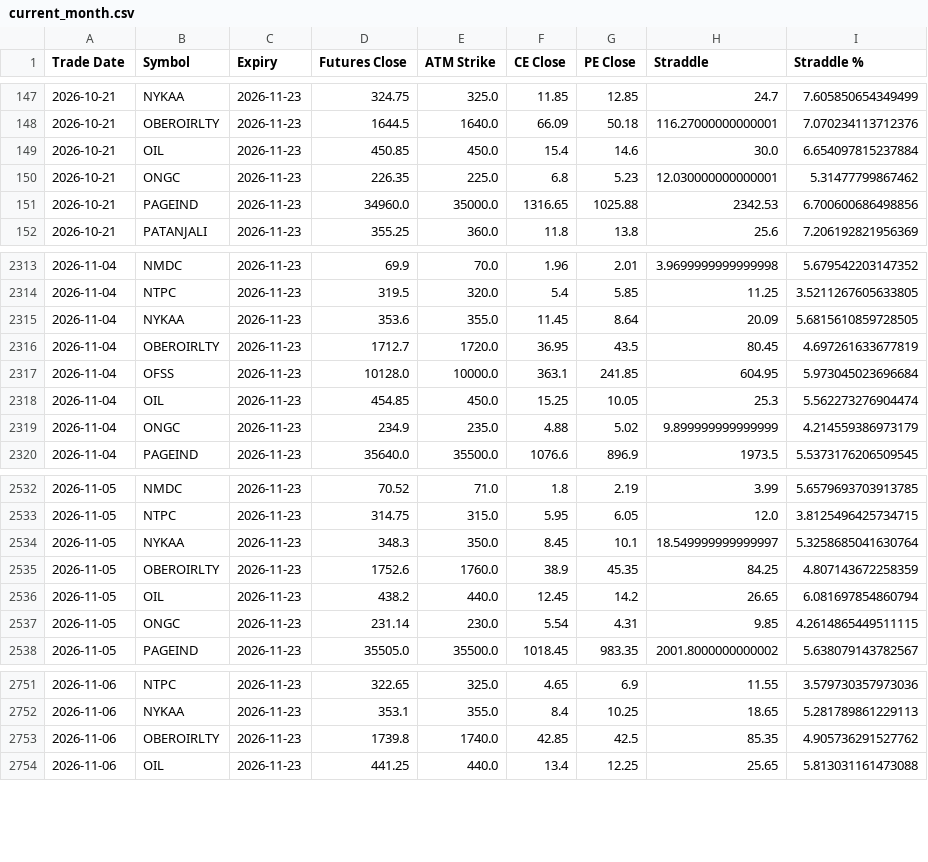
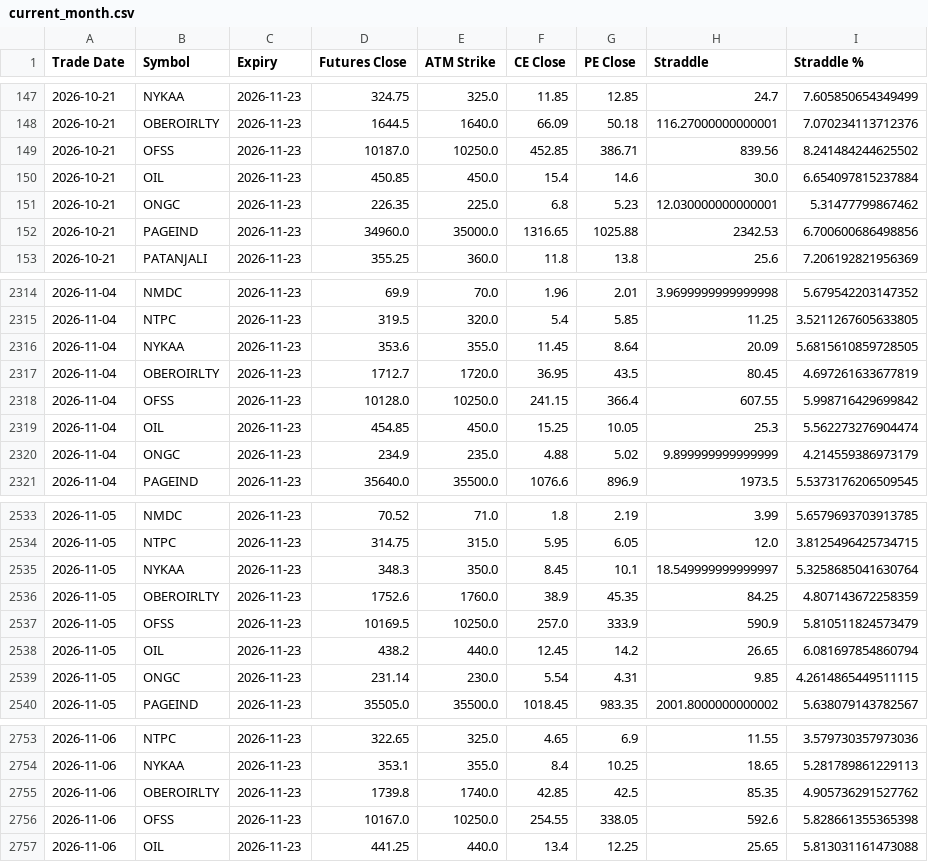
Before and after one commit to nikhil-040720/fno-straddle-all, a CSV file: current_month.csv, drawn as a sheet; only a part is shown, gaps mark what is left out.

```diff
--- a/current_month.csv
+++ b/current_month.csv
@@ -148,2 +148,3 @@ Trade Date,Symbol,Expiry,Futures Close,ATM Strike,CE Close,PE Close,Straddle,Str
 2026-10-21,OBEROIRLTY,2026-11-23,1644.5,1640.0,66.09,50.18,116.27000000000001,7.070234113712376
+2026-10-21,OFSS,2026-11-23,10187.0,10250.0,452.85,386.71,839.56,8.241484244625502
 2026-10-21,OIL,2026-11-23,450.85,450.0,15.4,14.6,30.0,6.654097815237884
@@ -2316,3 +2317,3 @@ Trade Date,Symbol,Expiry,Futures Close,ATM Strike,CE Close,PE Close,Straddle,Str
 2026-11-04,OBEROIRLTY,2026-11-23,1712.7,1720.0,36.95,43.5,80.45,4.697261633677819
-2026-11-04,OFSS,2026-11-23,10128.0,10000.0,363.1,241.85,604.95,5.973045023696684
+2026-11-04,OFSS,2026-11-23,10128.0,10250.0,241.15,366.4,607.55,5.998716429699842
 2026-11-04,OIL,2026-11-23,454.85,450.0,15.25,10.05,25.3,5.562273276904474
@@ -2535,2 +2536,3 @@ Trade Date,Symbol,Expiry,Futures Close,ATM Strike,CE Close,PE Close,Straddle,Str
 2026-11-05,OBEROIRLTY,2026-11-23,1752.6,1760.0,38.9,45.35,84.25,4.807143672258359
+2026-11-05,OFSS,2026-11-23,10169.5,10250.0,257.0,333.9,590.9,5.810511824573479
 2026-11-05,OIL,2026-11-23,438.2,440.0,12.45,14.2,26.65,6.081697854860794
@@ -2753,2 +2755,3 @@ Trade Date,Symbol,Expiry,Futures Close,ATM Strike,CE Close,PE Close,Straddle,Str
 2026-11-06,OBEROIRLTY,2026-11-23,1739.8,1740.0,42.85,42.5,85.35,4.905736291527762
+2026-11-06,OFSS,2026-11-23,10167.0,10250.0,254.55,338.05,592.6,5.828661355365398
 2026-11-06,OIL,2026-11-23,441.25,440.0,13.4,12.25,25.65,5.813031161473088
```
